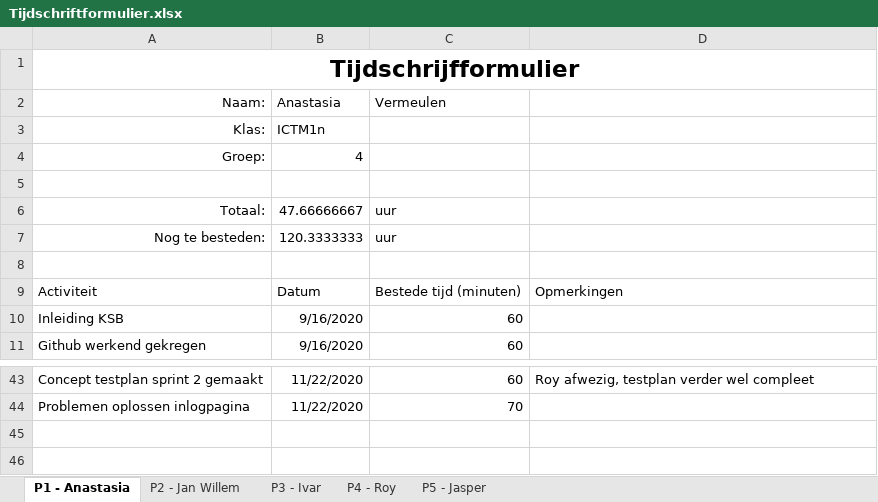
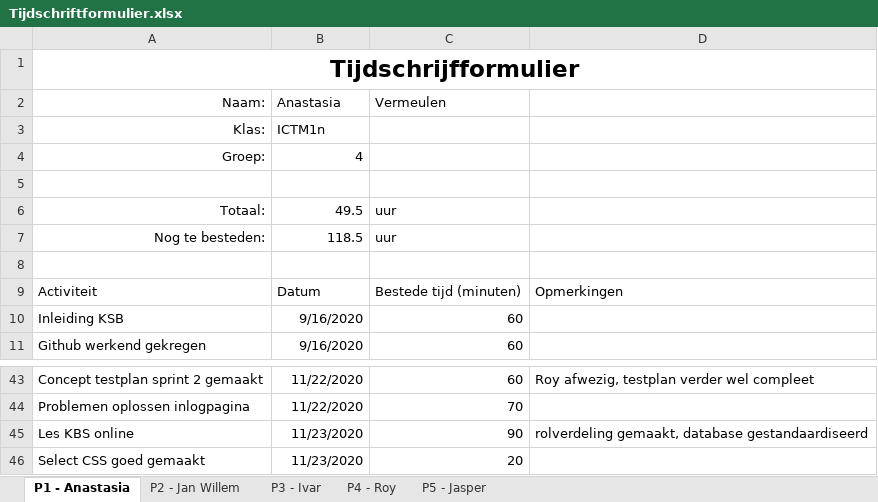
Before and after one commit to thesmallwan123/NerdyGadgets, an Excel workbook: Documenten/Tijdschriftformulier.xlsx, sheet P1 - Anastasia, drawn as a sheet; only a part is shown, gaps mark what is left out; values as stored, in another font and other column widths than the file's, no borders; table styles not drawn; the diff names each change by its address in the sheet, - before the commit and + after, or states it on an @@ line.

```diff
--- a/Documenten/Tijdschriftformulier.xlsx (sheet P1 - Anastasia)
+++ b/Documenten/Tijdschriftformulier.xlsx (sheet P1 - Anastasia)
-B6 (Anastasia): 47.66666667
+B6 (Anastasia): 49.5
-B7 (Anastasia): 120.3333333
+B7 (Anastasia): 118.5
+row 45: Les KBS online | 11/23/2020 | 90 | rolverdeling gemaakt, database gestandaardiseerd
+row 46: Select CSS goed gemaakt | 11/23/2020 | 20
```
Also changed, not shown: sheet P5 - Jasper, sheet P4 - Roy, sheet P2 - Jan Willem, sheet P3 - Ivar.
